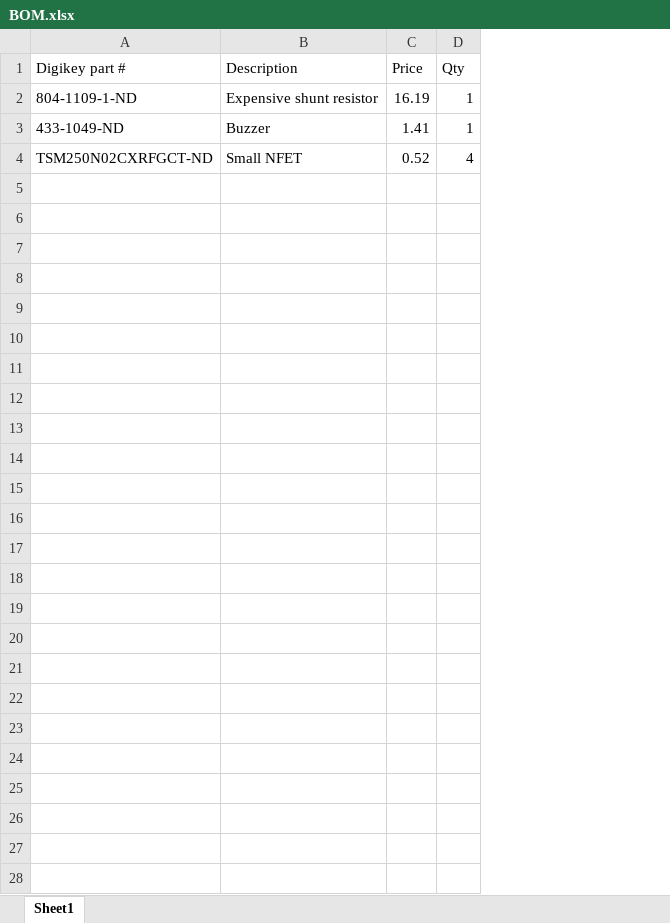
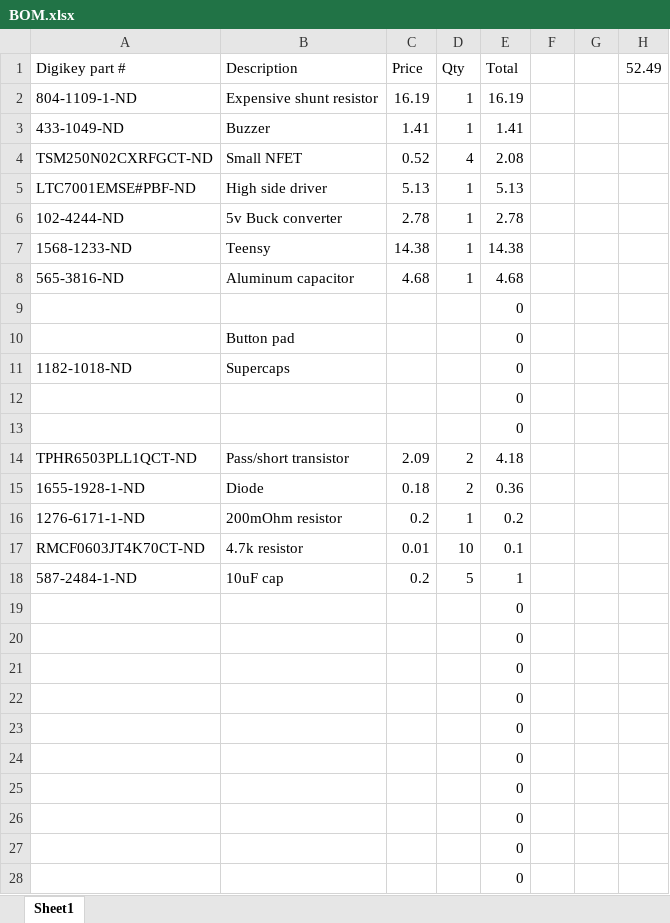
Before and after one commit to duke-electric-vehicles/dev-eagle, an Excel workbook: H2_v4/BOM.xlsx, sheet Sheet1, drawn as a sheet; values as stored, in another font and other column widths than the file's, no borders; the diff names each change by its address in the sheet, - before the commit and + after, or states it on an @@ line.

```diff
--- a/H2_v4/BOM.xlsx (sheet Sheet1)
+++ b/H2_v4/BOM.xlsx (sheet Sheet1)
+column E (Total), rows 2-4: 16.19 | 1.41 | 2.08
+column F, empty
+column G, empty
+column H (52.49), empty
+row 5: LTC7001EMSE#PBF-ND | High side driver | 5.13 | 1 | 5.13
+row 6: 102-4244-ND | 5v Buck converter | 2.78 | 1 | 2.78
+row 7: 1568-1233-ND | Teensy | 14.38 | 1 | 14.38
+row 8: 565-3816-ND | Aluminum capacitor | 4.68 | 1 | 4.68
+row 9:  |  |  |  | 0
+row 10:  | Button pad |  |  | 0
+row 11: 1182-1018-ND | Supercaps |  |  | 0
+row 12:  |  |  |  | 0
+row 13:  |  |  |  | 0
+row 14: TPHR6503PLL1QCT-ND | Pass/short transistor | 2.09 | 2 | 4.18
+row 15: 1655-1928-1-ND | Diode | 0.18 | 2 | 0.36
+row 16: 1276-6171-1-ND | 200mOhm resistor | 0.2 | 1 | 0.2
+row 17: RMCF0603JT4K70CT-ND | 4.7k resistor | 0.01 | 10 | 0.1
+row 18: 587-2484-1-ND | 10uF cap | 0.2 | 5 | 1
+row 19:  |  |  |  | 0
+row 20:  |  |  |  | 0
+row 21:  |  |  |  | 0
+row 22:  |  |  |  | 0
+row 23:  |  |  |  | 0
+row 24:  |  |  |  | 0
+row 25:  |  |  |  | 0
+row 26:  |  |  |  | 0
+row 27:  |  |  |  | 0
+row 28:  |  |  |  | 0
```
Also changed, not shown: 3 other files.
